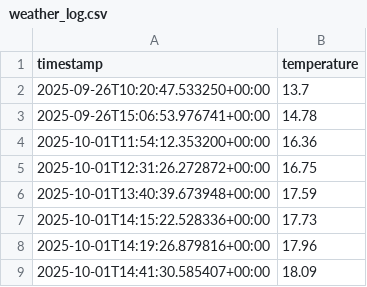
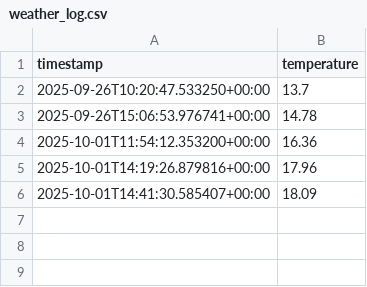
Before and after one commit to moniafavaro/weather-dataops, a CSV file: data/weather_log.csv, drawn as a sheet.

Commit message:
remove a few data entries

```diff
--- a/data/weather_log.csv
+++ b/data/weather_log.csv
@@ -4,5 +4,2 @@ timestamp,temperature
 2025-10-01T11:54:12.353200+00:00,16.36
-2025-10-01T12:31:26.272872+00:00,16.75
-2025-10-01T13:40:39.673948+00:00,17.59
-2025-10-01T14:15:22.528336+00:00,17.73
 2025-10-01T14:19:26.879816+00:00,17.96
```
